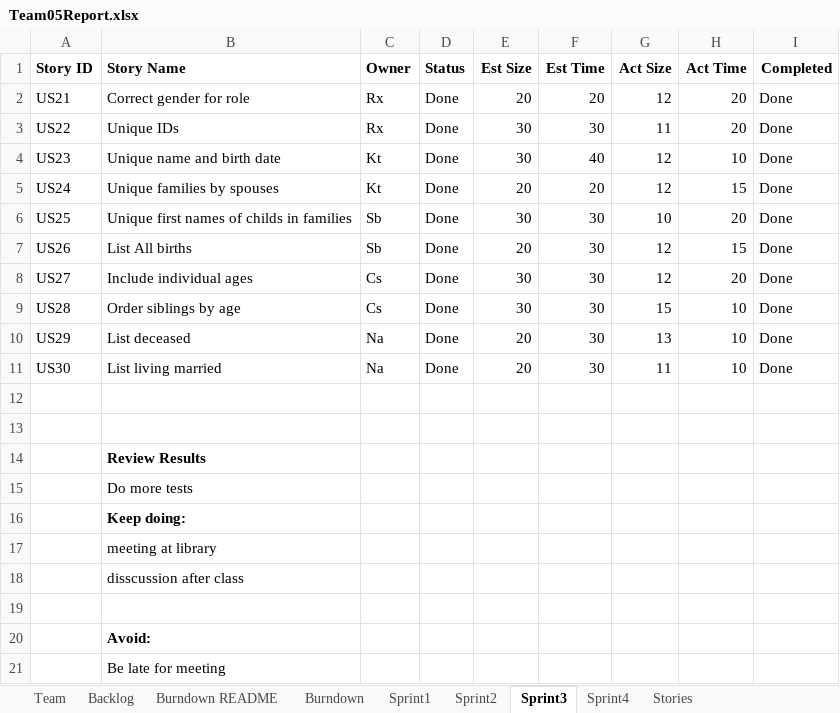
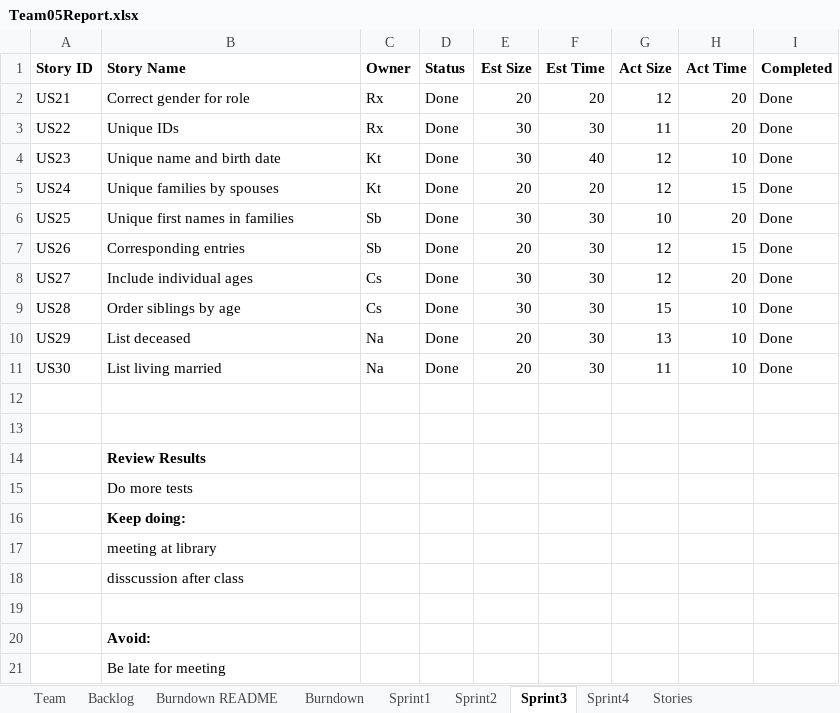
Before and after one commit to KbyteTutu/2019fall-Group5-555B-Project, an Excel workbook: Team05Report.xlsx, sheet Sprint3, drawn as a sheet; values as stored, in another font and other column widths than the file's, no borders; the diff names each change by its address in the sheet, - before the commit and + after, or states it on an @@ line.

```diff
--- a/Team05Report.xlsx (sheet Sprint3)
+++ b/Team05Report.xlsx (sheet Sprint3)
-B6 (Story Name): Unique first names of childs in families
+B6 (Story Name): Unique first names in families
-B7 (Story Name): List All births
+B7 (Story Name): Corresponding entries
```
Also changed, not shown: sheet Stories, charts or pictures, 5 other files.
